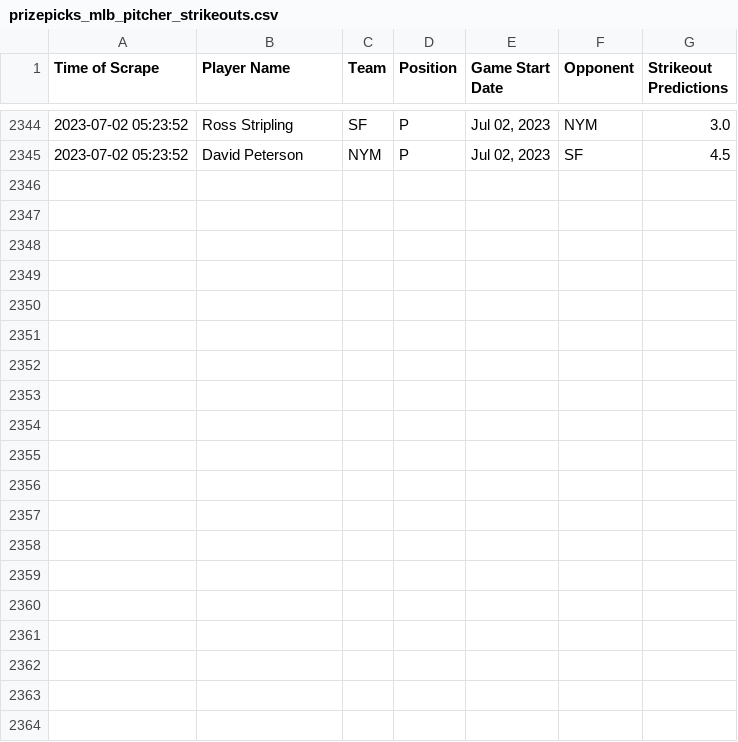
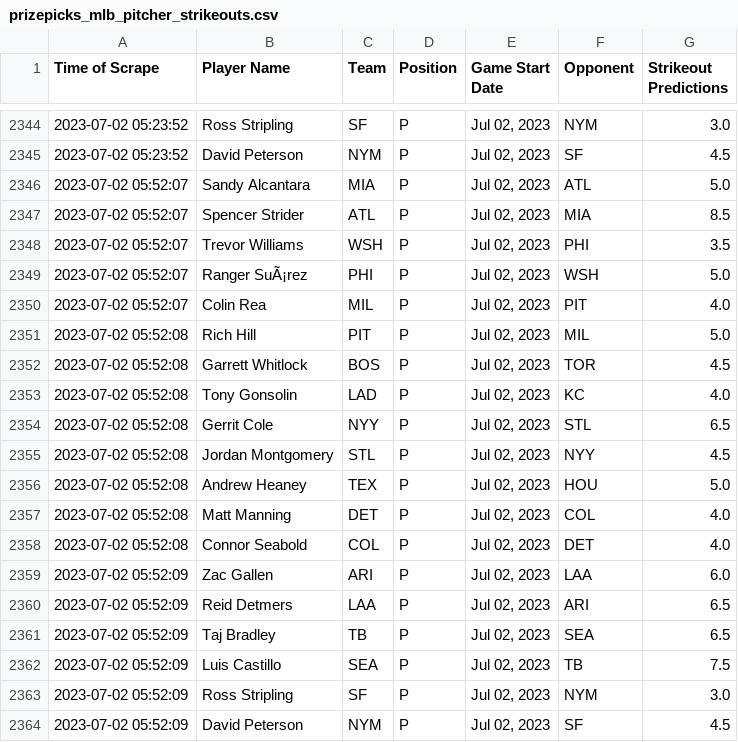
Before and after one commit to itsDarianNgo/prizepicks-strikeouts-scraper, a CSV file: data/prizepicks_mlb_pitcher_strikeouts.csv, drawn as a sheet; only a part is shown, gaps mark what is left out; the diff names each change by its address in the sheet, - before the commit and + after, or states it on an @@ line.

Commit message:
Update data

```diff
--- a/data/prizepicks_mlb_pitcher_strikeouts.csv
+++ b/data/prizepicks_mlb_pitcher_strikeouts.csv
+row 2346: 2023-07-02 05:52:07 | Sandy Alcantara | MIA | P | Jul 02, 2023 | ATL | 5.0
+row 2347: 2023-07-02 05:52:07 | Spencer Strider | ATL | P | Jul 02, 2023 | MIA | 8.5
+row 2348: 2023-07-02 05:52:07 | Trevor Williams | WSH | P | Jul 02, 2023 | PHI | 3.5
+row 2349: 2023-07-02 05:52:07 | Ranger SuÃ¡rez | PHI | P | Jul 02, 2023 | WSH | 5.0
+row 2350: 2023-07-02 05:52:07 | Colin Rea | MIL | P | Jul 02, 2023 | PIT | 4.0
+row 2351: 2023-07-02 05:52:08 | Rich Hill | PIT | P | Jul 02, 2023 | MIL | 5.0
+row 2352: 2023-07-02 05:52:08 | Garrett Whitlock | BOS | P | Jul 02, 2023 | TOR | 4.5
+row 2353: 2023-07-02 05:52:08 | Tony Gonsolin | LAD | P | Jul 02, 2023 | KC | 4.0
+row 2354: 2023-07-02 05:52:08 | Gerrit Cole | NYY | P | Jul 02, 2023 | STL | 6.5
+row 2355: 2023-07-02 05:52:08 | Jordan Montgomery | STL | P | Jul 02, 2023 | NYY | 4.5
+row 2356: 2023-07-02 05:52:08 | Andrew Heaney | TEX | P | Jul 02, 2023 | HOU | 5.0
+row 2357: 2023-07-02 05:52:08 | Matt Manning | DET | P | Jul 02, 2023 | COL | 4.0
+row 2358: 2023-07-02 05:52:08 | Connor Seabold | COL | P | Jul 02, 2023 | DET | 4.0
+row 2359: 2023-07-02 05:52:09 | Zac Gallen | ARI | P | Jul 02, 2023 | LAA | 6.0
+row 2360: 2023-07-02 05:52:09 | Reid Detmers | LAA | P | Jul 02, 2023 | ARI | 6.5
+row 2361: 2023-07-02 05:52:09 | Taj Bradley | TB | P | Jul 02, 2023 | SEA | 6.5
+row 2362: 2023-07-02 05:52:09 | Luis Castillo | SEA | P | Jul 02, 2023 | TB | 7.5
+row 2363: 2023-07-02 05:52:09 | Ross Stripling | SF | P | Jul 02, 2023 | NYM | 3.0
+row 2364: 2023-07-02 05:52:09 | David Peterson | NYM | P | Jul 02, 2023 | SF | 4.5
```
